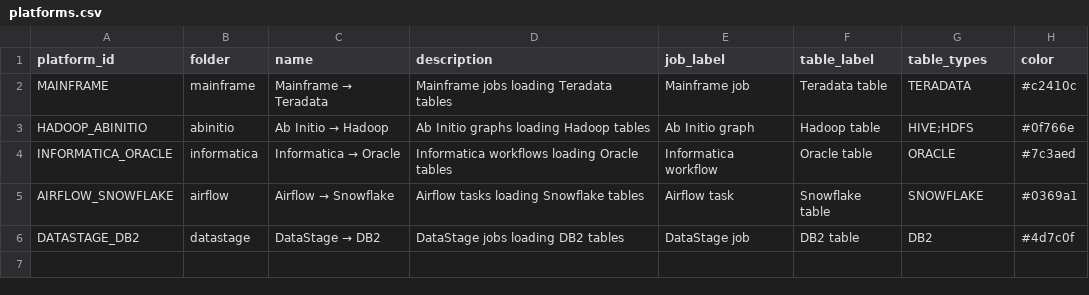
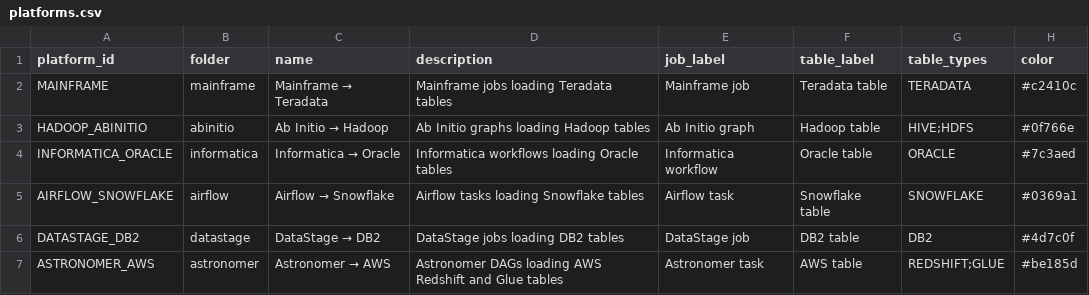
Before and after one commit to narlasuman-hue/Suman_narla, a CSV file: demo_data/lineage/platforms.csv, drawn as a sheet.

```diff
--- a/demo_data/lineage/platforms.csv
+++ b/demo_data/lineage/platforms.csv
@@ -6 +6,2 @@ AIRFLOW_SNOWFLAKE,airflow,Airflow → Snowflake,Airflow tasks loading Snowflake
 DATASTAGE_DB2,datastage,DataStage → DB2,DataStage jobs loading DB2 tables,DataStage job,DB2 table,DB2,#4d7c0f
+ASTRONOMER_AWS,astronomer,Astronomer → AWS,Astronomer DAGs loading AWS Redshift and Glue tables,Astronomer task,AWS table,REDSHIFT;GLUE,#be185d
```
Also changed, not shown: 11 other files.
